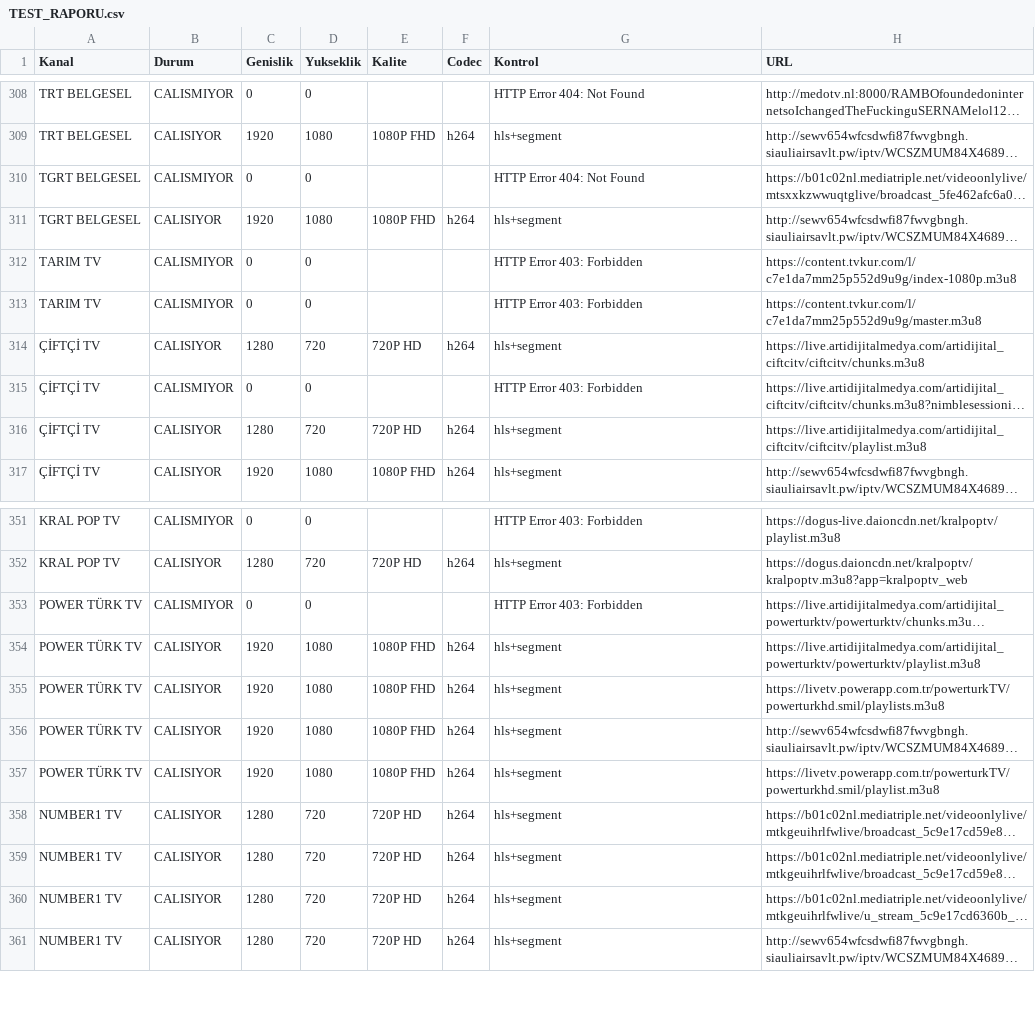
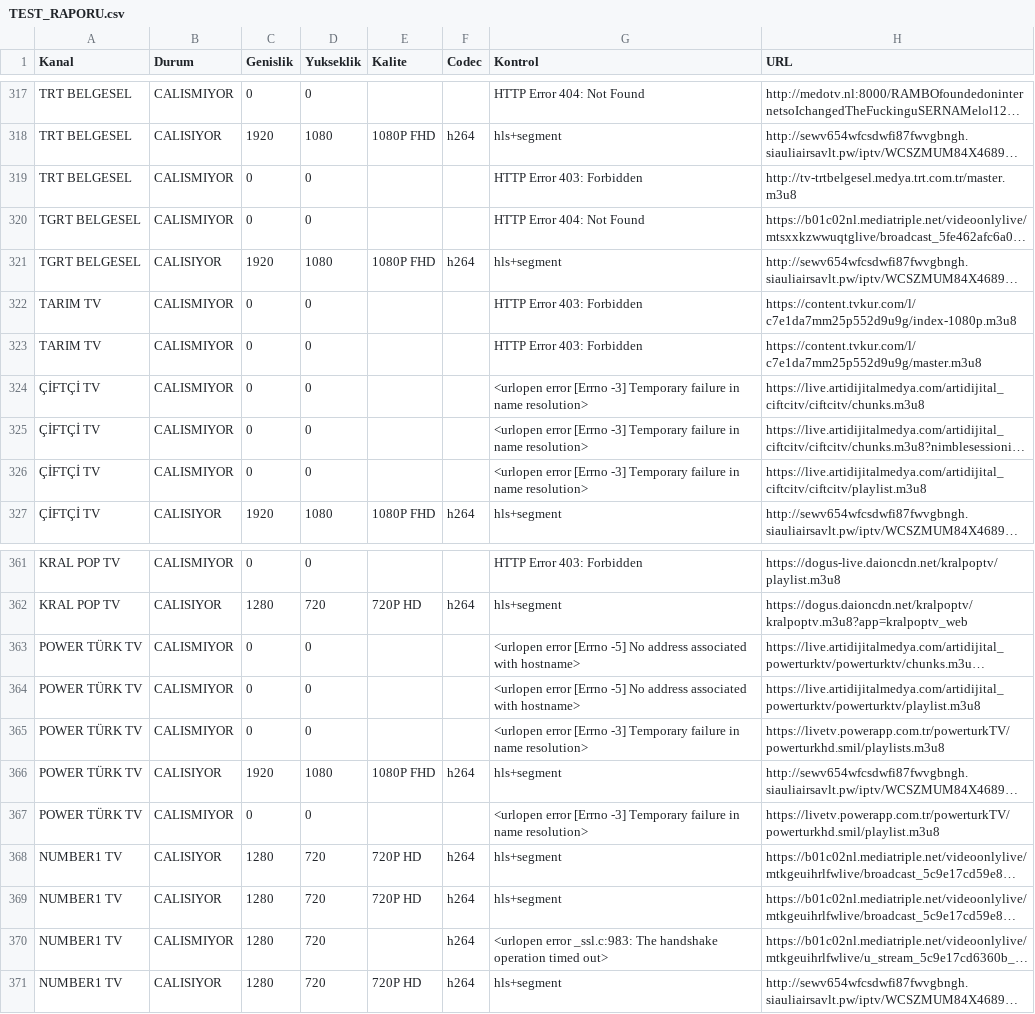
Before and after one commit to Madsc55/madsc-tv, a CSV file: TEST_RAPORU.csv, drawn as a sheet; only a part is shown, gaps mark what is left out; long unchanged cells end in …; addresses are those after the commit; the diff covers the shown part only; the diff names each change by its address in the sheet, - before the commit and + after, or states it on an @@ line.

```diff
--- a/TEST_RAPORU.csv
+++ b/TEST_RAPORU.csv
+row 319: TRT BELGESEL | CALISMIYOR | 0 | 0 |  |  | HTTP Error 403: Forbidden | http://tv-trtbelgesel.medya.trt.com.tr/master.m3u8
-B324 (Durum): CALISIYOR
+B324 (Durum): CALISMIYOR
-C324 (Genislik): 1280
+C324 (Genislik): 0
-D324 (Yukseklik): 720
+D324 (Yukseklik): 0
-E324 (Kalite): 720P HD
+E324 (Kalite): (empty)
-F324 (Codec): h264
+F324 (Codec): (empty)
-G324 (Kontrol): hls+segment
+G324 (Kontrol): <urlopen error [Errno -3] Temporary failure in name resolution>
-G325 (Kontrol): HTTP Error 403: Forbidden
+G325 (Kontrol): <urlopen error [Errno -3] Temporary failure in name resolution>
-B326 (Durum): CALISIYOR
+B326 (Durum): CALISMIYOR
-C326 (Genislik): 1280
+C326 (Genislik): 0
-D326 (Yukseklik): 720
+D326 (Yukseklik): 0
-E326 (Kalite): 720P HD
+E326 (Kalite): (empty)
-F326 (Codec): h264
+F326 (Codec): (empty)
-G326 (Kontrol): hls+segment
+G326 (Kontrol): <urlopen error [Errno -3] Temporary failure in name resolution>
-G363 (Kontrol): HTTP Error 403: Forbidden
+G363 (Kontrol): <urlopen error [Errno -5] No address associated with hostname>
-B364:B365 (Durum): CALISIYOR
+B364:B365 (Durum): CALISMIYOR
-C364:C365 (Genislik): 1920
+C364:C365 (Genislik): 0
-D364:D365 (Yukseklik): 1080
+D364:D365 (Yukseklik): 0
-E364:E365 (Kalite): 1080P FHD
+E364:E365 (Kalite): (empty)
-F364:F365 (Codec): h264
+F364:F365 (Codec): (empty)
-G364 (Kontrol): hls+segment
+G364 (Kontrol): <urlopen error [Errno -5] No address associated with hostname>
-G365 (Kontrol): hls+segment
+G365 (Kontrol): <urlopen error [Errno -3] Temporary failure in name resolution>
-B367 (Durum): CALISIYOR
+B367 (Durum): CALISMIYOR
-C367 (Genislik): 1920
+C367 (Genislik): 0
-D367 (Yukseklik): 1080
+D367 (Yukseklik): 0
-E367 (Kalite): 1080P FHD
+E367 (Kalite): (empty)
-F367 (Codec): h264
+F367 (Codec): (empty)
-G367 (Kontrol): hls+segment
+G367 (Kontrol): <urlopen error [Errno -3] Temporary failure in name resolution>
-B370 (Durum): CALISIYOR
+B370 (Durum): CALISMIYOR
-E370 (Kalite): 720P HD
+E370 (Kalite): (empty)
-G370 (Kontrol): hls+segment
+G370 (Kontrol): <urlopen error _ssl.c:983: The handshake operation timed out>
```
Also changed, not shown: 10 added rows and 26 edited cells elsewhere in this file, 2 other files.
